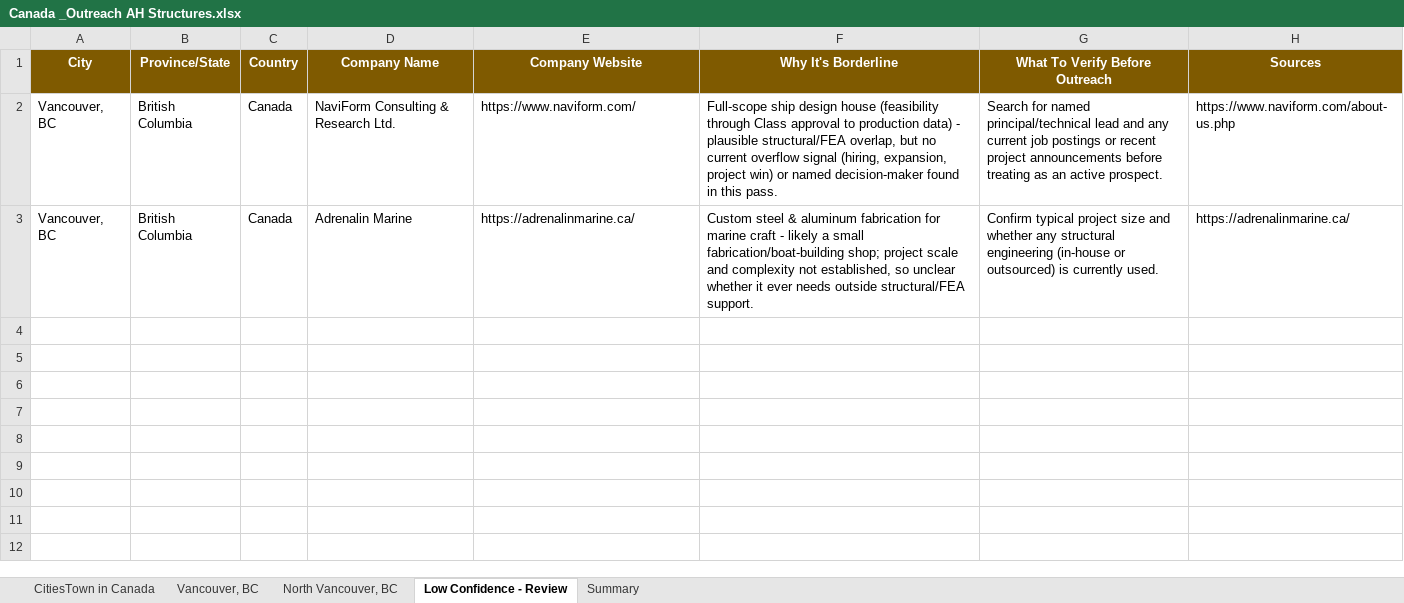
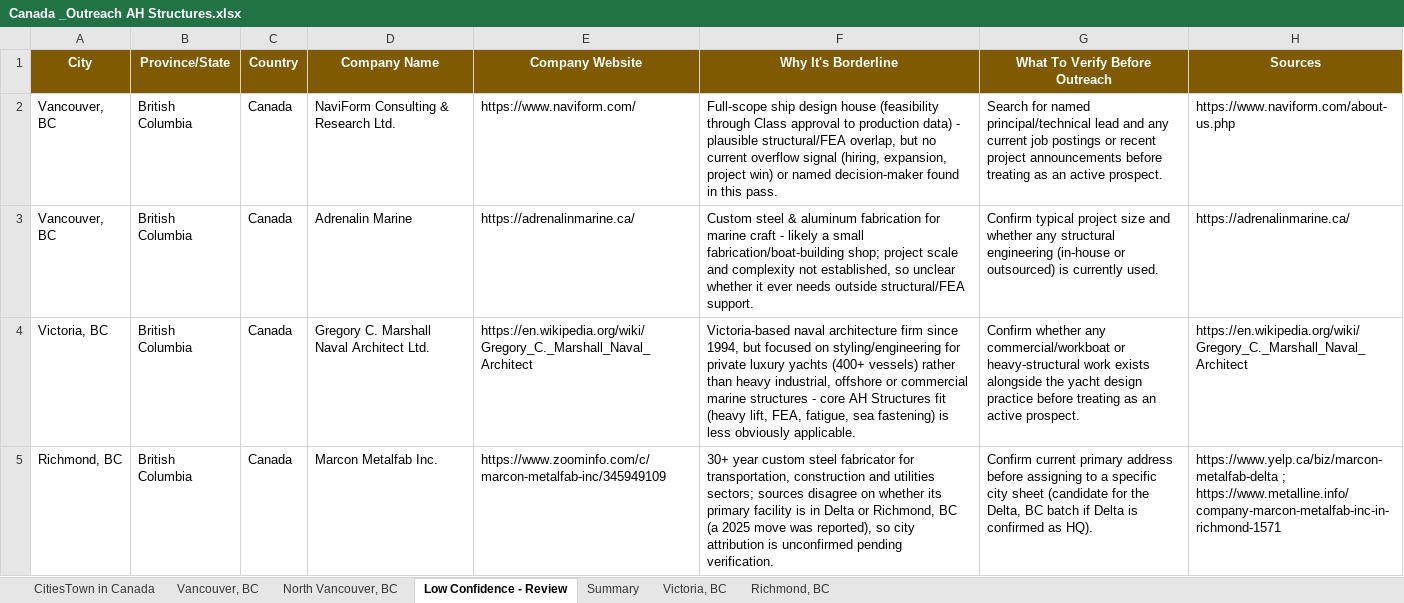
Before and after one commit to mahnooornadeem/AHstructures, an Excel workbook: Canada _Outreach AH Structures.xlsx, sheet Low Confidence - Review, drawn as a sheet; values as stored, in another font and other column widths than the file's, no borders; the diff names each change by its address in the sheet, - before the commit and + after, or states it on an @@ line.

```diff
--- a/Canada _Outreach AH Structures.xlsx (sheet Low Confidence - Review)
+++ b/Canada _Outreach AH Structures.xlsx (sheet Low Confidence - Review)
+sheet tab: Victoria, BC
+sheet tab: Richmond, BC
+row 4: Victoria, BC | British Columbia | Canada | Gregory C. Marshall Naval Architect Ltd. | https://en.wikipedia.org/wiki/Gregory_C._Marshall_Naval_Architect | Victoria-based naval architecture firm since 1994, but focused on styling/engineering for private luxury yachts (400+ vessels) rather than heavy industrial, offshore or commercial marine structures - core AH Structures fit (heavy lift, FEA, fatigue, sea fastening) is less obviously applicable. | Confirm whether any commercial/workboat or heavy-structural work exists alongside the yacht design practice before treating as an active prospect. | https://en.wikipedia.org/wiki/Gregory_C._Marshall_Naval_Architect
+row 5: Richmond, BC | British Columbia | Canada | Marcon Metalfab Inc. | https://www.zoominfo.com/c/marcon-metalfab-inc/345949109 | 30+ year custom steel fabricator for transportation, construction and utilities sectors; sources disagree on whether its primary facility is in Delta or Richmond, BC (a 2025 move was reported), so city attribution is unconfirmed pending verification. | Confirm current primary address before assigning to a specific city sheet (candidate for the Delta, BC batch if Delta is confirmed as HQ). | https://www.yelp.ca/biz/marcon-metalfab-delta ; https://www.metalline.info/company-marcon-metalfab-inc-in-richmond-1571
```
Also changed, not shown: sheet Summary.
